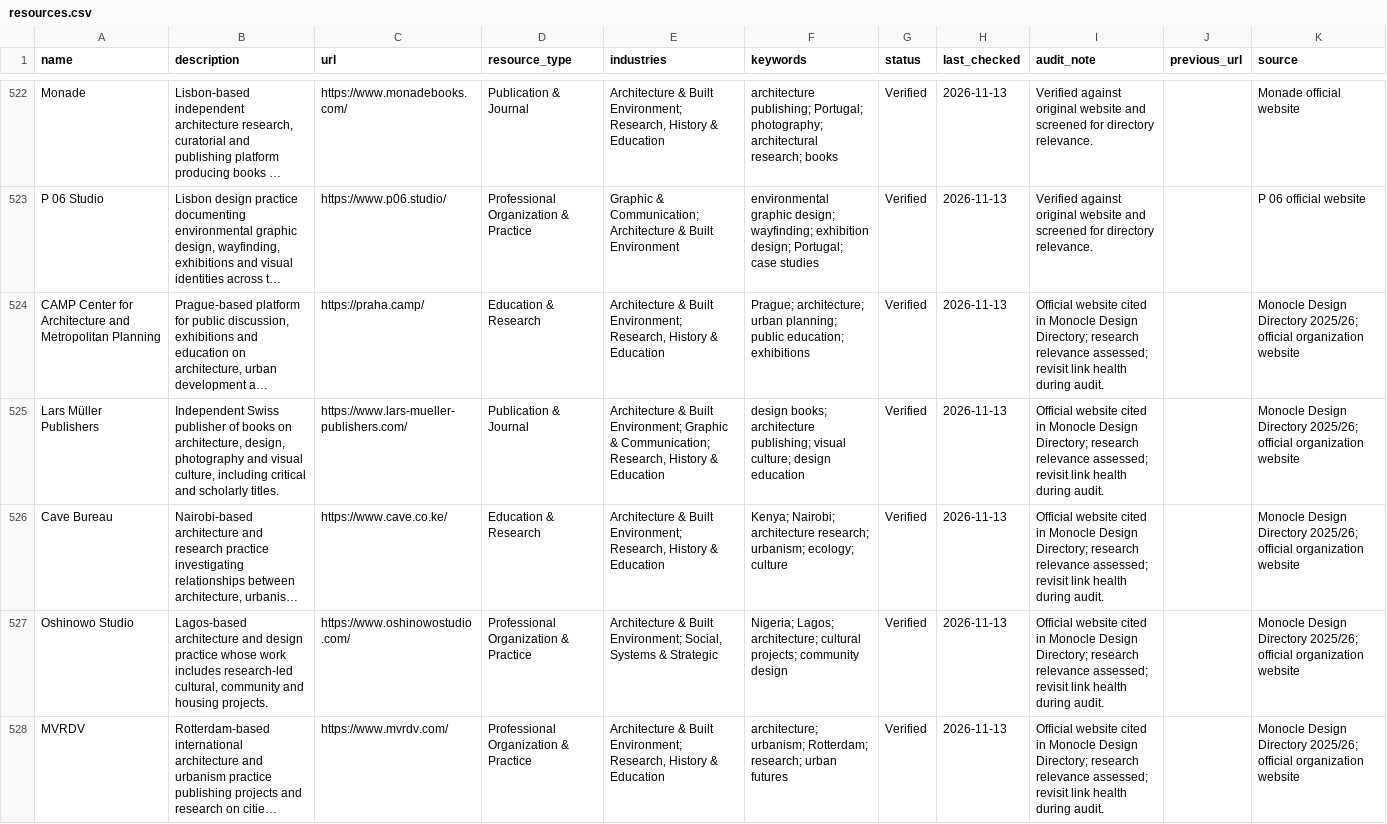
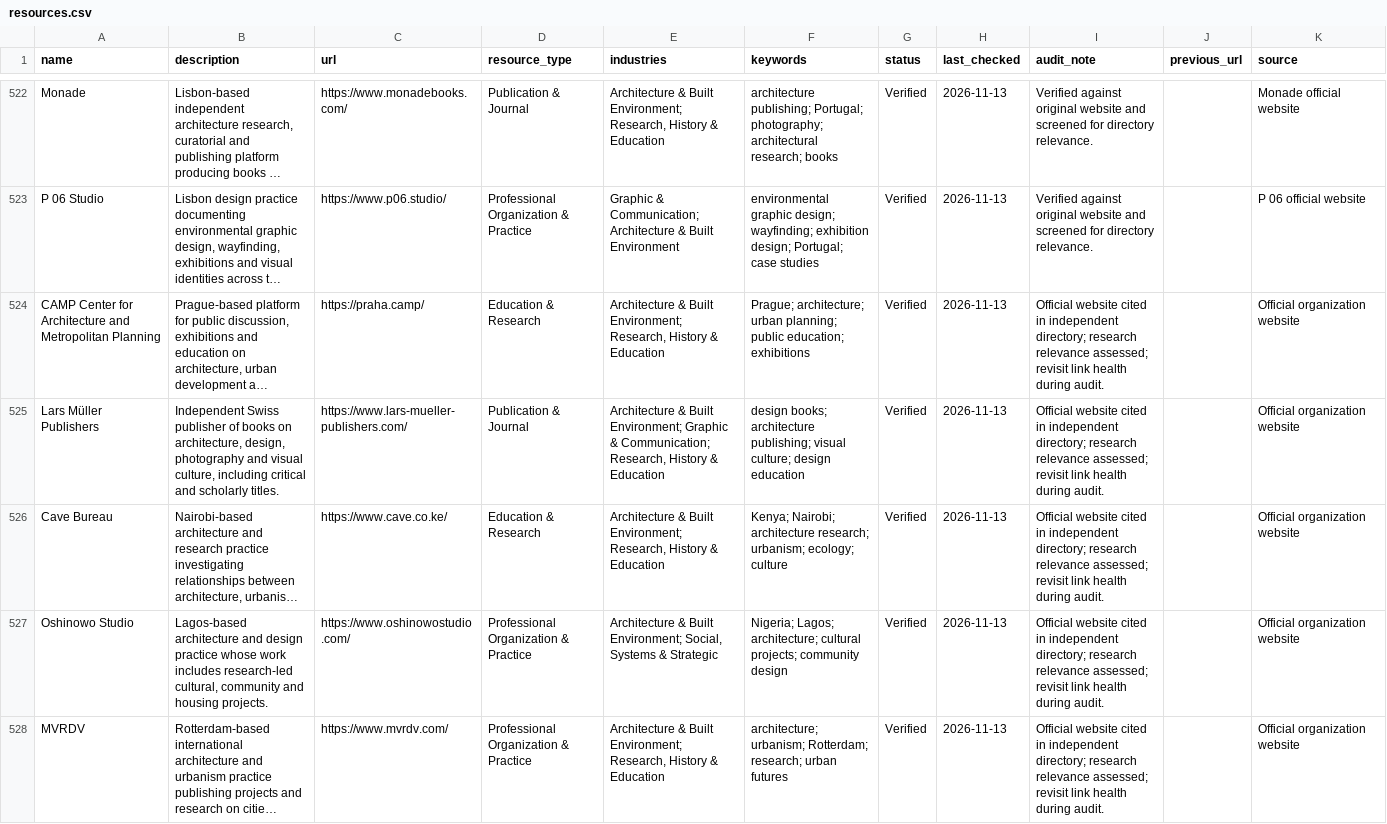
Before and after one commit to brandiejanow/design-reservoir, a CSV file: data/resources.csv, drawn as a sheet; only a part is shown, gaps mark what is left out; long unchanged cells end in …; the diff covers the shown part only; the diff names each change by its address in the sheet, - before the commit and + after, or states it on an @@ line.

Commit message:
Remove publication attribution from directory resource metadata

```diff
--- a/data/resources.csv
+++ b/data/resources.csv
-I524:I528 (audit_note): …cited in Monocle Design Directory; research relevance…
+I524:I528 (audit_note): …cited in independent directory; research relevance…
-K524:K528 (source): Monocle Design Directory 2025/26; official organization website
+K524:K528 (source): Official organization website
```
Also changed, not shown: 19 edited cells elsewhere in this file.
